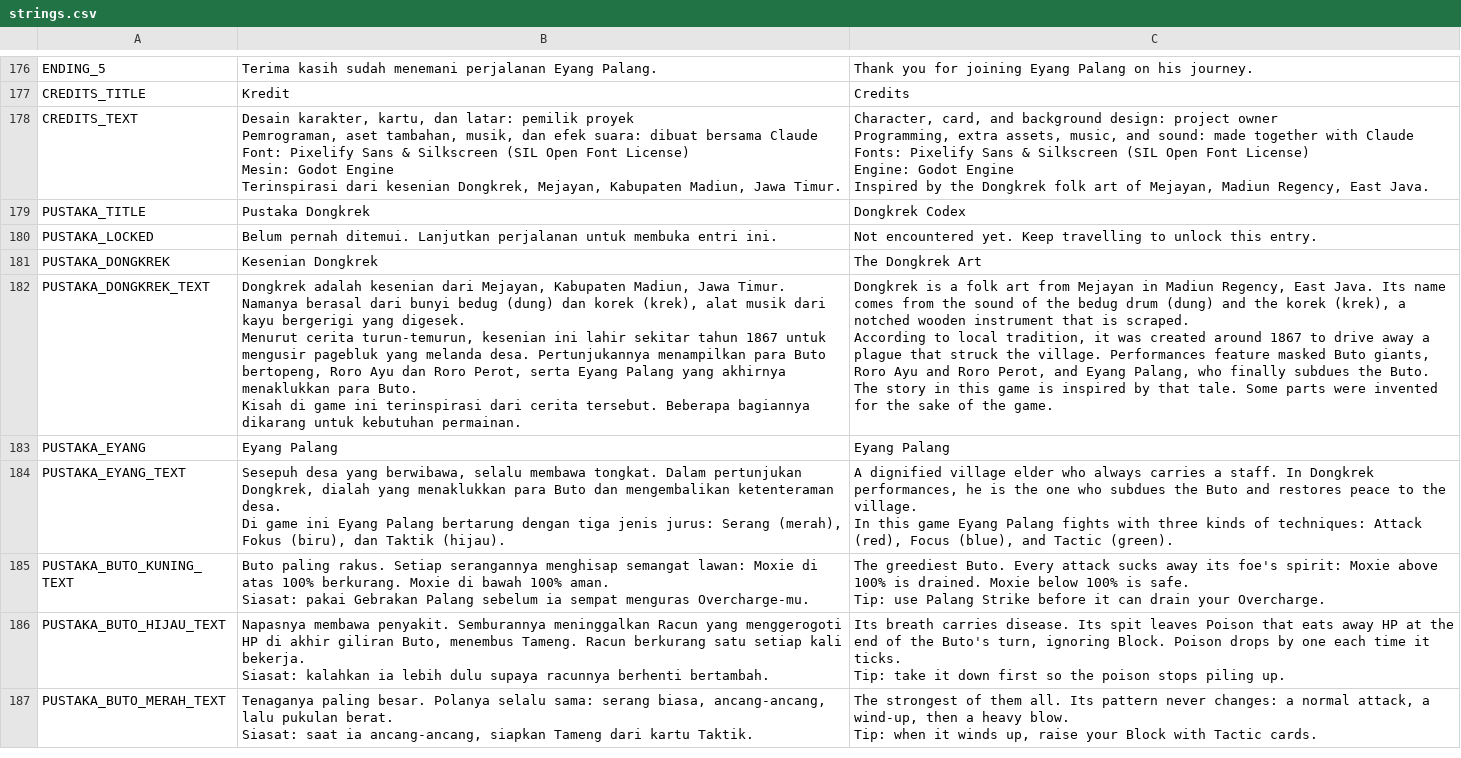
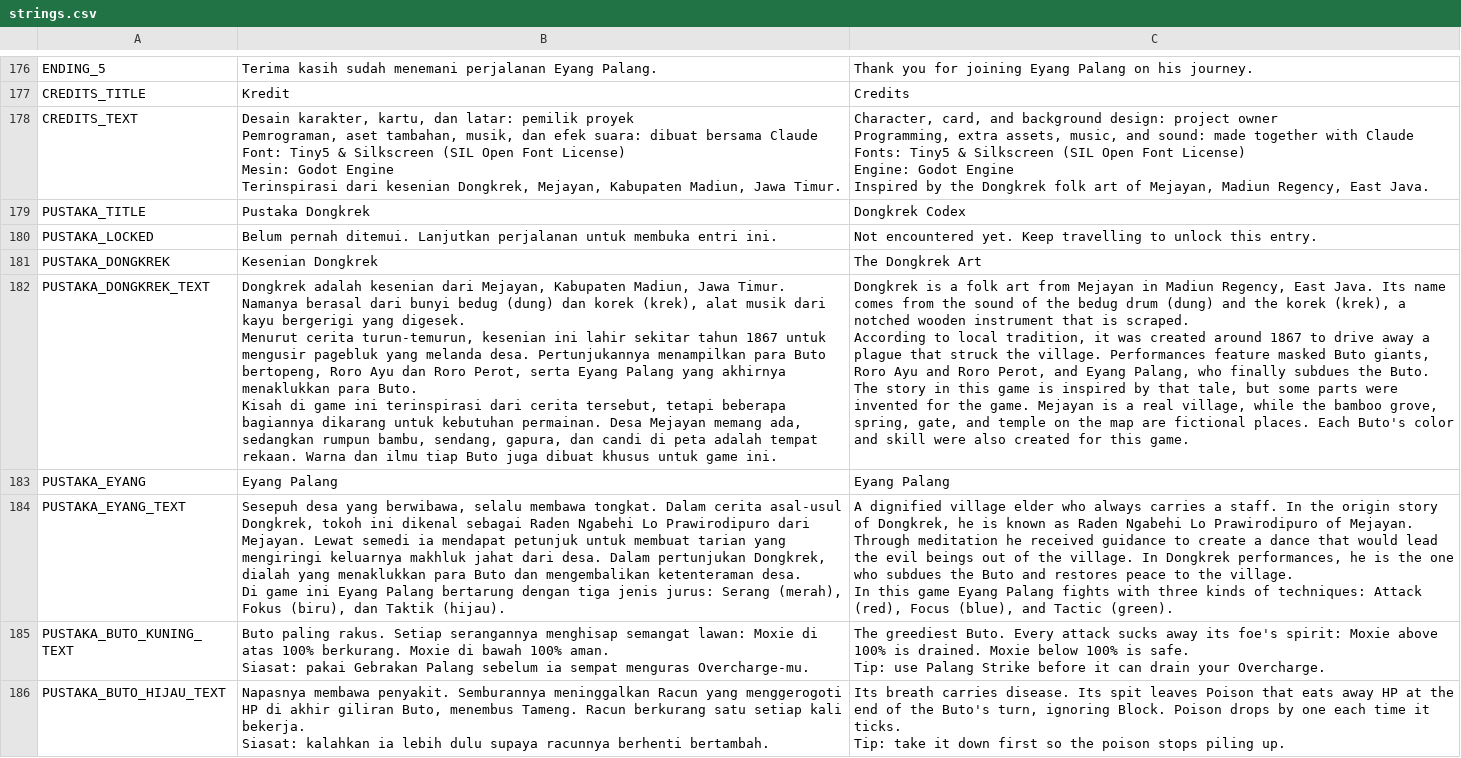
Before and after one commit to imamabidin999-maker/GDD, a CSV file: localization/strings.csv, drawn as a sheet; only a part is shown, gaps mark what is left out; the shorter side is filled out with more unchanged rows.

```diff
--- a/localization/strings.csv
+++ b/localization/strings.csv
@@ -177,13 +177,13 @@ ENDING_5,Terima kasih sudah menemani perjalanan Eyang Palang.,Thank you for join
 CREDITS_TITLE,Kredit,Credits
-CREDITS_TEXT,"Desain karakter, kartu, dan latar: pemilik proyek
-Pemrograman, aset tambahan, musik, dan efek suara: dibuat bersama Claude
-Font: Pixelify Sans & Silkscreen (SIL Open Font License)
-Mesin: Godot Engine
-
-Terinspirasi dari kesenian Dongkrek, Mejayan, Kabupaten Madiun, Jawa Timur.","Character, card, and background design: project owner
-Programming, extra assets, music, and sound: made together with Claude
-Fonts: Pixelify Sans & Silkscreen (SIL Open Font License)
-Engine: Godot Engine
-
-Inspired by the Dongkrek folk art of Mejayan, Madiun Regency, East Java."
+CREDITS_TEXT,"Desain karakter, kartu, dan latar: pemilik proyek
+Pemrograman, aset tambahan, musik, dan efek suara: dibuat bersama Claude
+Font: Tiny5 & Silkscreen (SIL Open Font License)
+Mesin: Godot Engine
+
+Terinspirasi dari kesenian Dongkrek, Mejayan, Kabupaten Madiun, Jawa Timur.","Character, card, and background design: project owner
+Programming, extra assets, music, and sound: made together with Claude
+Fonts: Tiny5 & Silkscreen (SIL Open Font License)
+Engine: Godot Engine
+
+Inspired by the Dongkrek folk art of Mejayan, Madiun Regency, East Java."
 PUSTAKA_TITLE,Pustaka Dongkrek,Dongkrek Codex
@@ -191,17 +191,17 @@ PUSTAKA_LOCKED,Belum pernah ditemui. Lanjutkan perjalanan untuk membuka entri in
 PUSTAKA_DONGKREK,Kesenian Dongkrek,The Dongkrek Art
-PUSTAKA_DONGKREK_TEXT,"Dongkrek adalah kesenian dari Mejayan, Kabupaten Madiun, Jawa Timur. Namanya berasal dari bunyi bedug (dung) dan korek (krek), alat musik dari kayu bergerigi yang digesek.
-
-Menurut cerita turun-temurun, kesenian ini lahir sekitar tahun 1867 untuk mengusir pagebluk yang melanda desa. Pertunjukannya menampilkan para Buto bertopeng, Roro Ayu dan Roro Perot, serta Eyang Palang yang akhirnya menaklukkan para Buto.
-
-Kisah di game ini terinspirasi dari cerita tersebut. Beberapa bagiannya dikarang untuk kebutuhan permainan.","Dongkrek is a folk art from Mejayan in Madiun Regency, East Java. Its name comes from the sound of the bedug drum (dung) and the korek (krek), a notched wooden instrument that is scraped.
-
-According to local tradition, it was created around 1867 to drive away a plague that struck the village. Performances feature masked Buto giants, Roro Ayu and Roro Perot, and Eyang Palang, who finally subdues the Buto.
-
-The story in this game is inspired by that tale. Some parts were invented for the sake of the game."
+PUSTAKA_DONGKREK_TEXT,"Dongkrek adalah kesenian dari Mejayan, Kabupaten Madiun, Jawa Timur. Namanya berasal dari bunyi bedug (dung) dan korek (krek), alat musik dari kayu bergerigi yang digesek.
+
+Menurut cerita turun-temurun, kesenian ini lahir sekitar tahun 1867 untuk mengusir pagebluk yang melanda desa. Pertunjukannya menampilkan para Buto bertopeng, Roro Ayu dan Roro Perot, serta Eyang Palang yang akhirnya menaklukkan para Buto.
+
+Kisah di game ini terinspirasi dari cerita tersebut, tetapi beberapa bagiannya dikarang untuk kebutuhan permainan. Desa Mejayan memang ada, sedangkan rumpun bambu, sendang, gapura, dan candi di peta adalah tempat rekaan. Warna dan ilmu tiap Buto juga dibuat khusus untuk game ini.","Dongkrek is a folk art from Mejayan in Madiun Regency, East Java. Its name comes from the sound of the bedug drum (dung) and the korek (krek), a notched wooden instrument that is scraped.
+
+According to local tradition, it was created around 1867 to drive away a plague that struck the village. Performances feature masked Buto giants, Roro Ayu and Roro Perot, and Eyang Palang, who finally subdues the Buto.
+
+The story in this game is inspired by that tale, but some parts were invented for the game. Mejayan is a real village, while the bamboo grove, spring, gate, and temple on the map are fictional places. Each Buto's color and skill were also created for this game."
 PUSTAKA_EYANG,Eyang Palang,Eyang Palang
-PUSTAKA_EYANG_TEXT,"Sesepuh desa yang berwibawa, selalu membawa tongkat. Dalam pertunjukan Dongkrek, dialah yang menaklukkan para Buto dan mengembalikan ketenteraman desa.
-
-Di game ini Eyang Palang bertarung dengan tiga jenis jurus: Serang (merah), Fokus (biru), dan Taktik (hijau).","A dignified village elder who always carries a staff. In Dongkrek performances, he is the one who subdues the Buto and restores peace to the village.
-
-In this game Eyang Palang fights with three kinds of techniques: Attack (red), Focus (blue), and Tactic (green)."
+PUSTAKA_EYANG_TEXT,"Sesepuh desa yang berwibawa, selalu membawa tongkat. Dalam cerita asal-usul Dongkrek, tokoh ini dikenal sebagai Raden Ngabehi Lo Prawirodipuro dari Mejayan. Lewat semedi ia mendapat petunjuk untuk membuat tarian yang mengiringi keluarnya makhluk jahat dari desa. Dalam pertunjukan Dongkrek, dialah yang menaklukkan para Buto dan mengembalikan ketenteraman desa.
+
+Di game ini Eyang Palang bertarung dengan tiga jenis jurus: Serang (merah), Fokus (biru), dan Taktik (hijau).","A dignified village elder who always carries a staff. In the origin story of Dongkrek, he is known as Raden Ngabehi Lo Prawirodipuro of Mejayan. Through meditation he received guidance to create a dance that would lead the evil beings out of the village. In Dongkrek performances, he is the one who subdues the Buto and restores peace to the village.
+
+In this game Eyang Palang fights with three kinds of techniques: Attack (red), Focus (blue), and Tactic (green)."
 PUSTAKA_BUTO_KUNING_TEXT,"Buto paling rakus. Setiap serangannya menghisap semangat lawan: Moxie di atas 100% berkurang. Moxie di bawah 100% aman.
```
Also changed, not shown: 44 other files.
